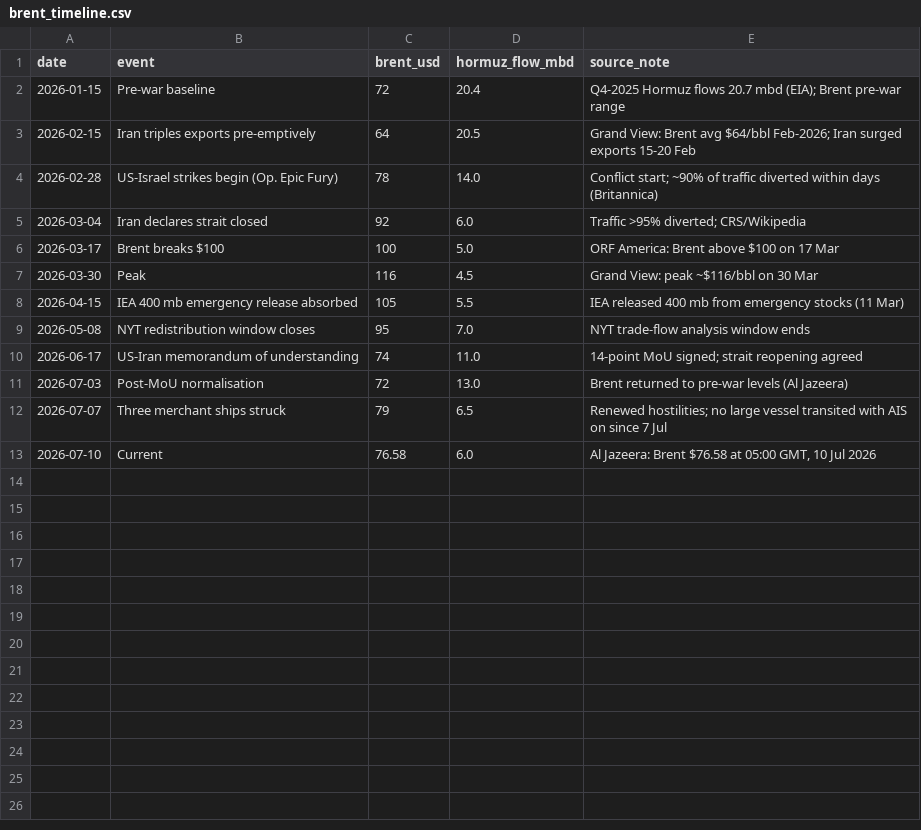
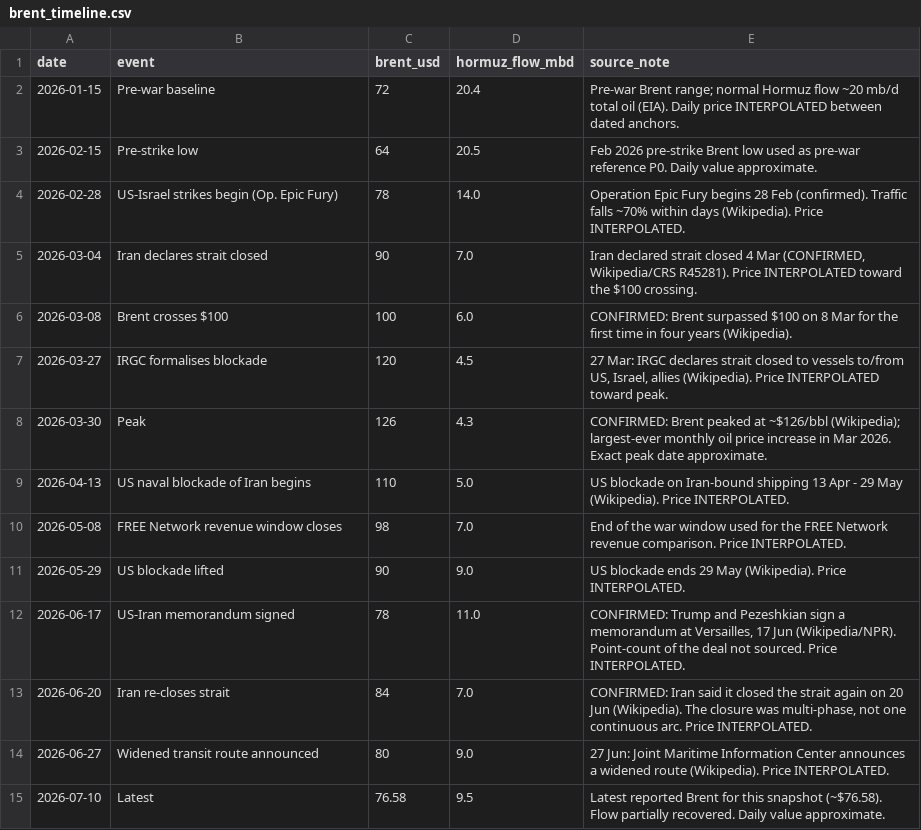
Before and after one commit to NayanBhogaraju/hormuz-breakeven, a CSV file: data/brent_timeline.csv, drawn as a sheet.

Commit message:
Rebuild dataset on verified EIA/Wikipedia figures; label estimates honestly
- Saudi 38%/5.5 mb/d, combined KSA+UAE deliverable spare 2.6 mb/d (EIA)
- Brent $100 on 8 Mar, peak $126 (Wikipedia); multi-phase closure timeline
- Re-attribute revenue outcomes to FREE Network with real magnitudes
- Remove unverifiable IEA 400mb release and '14-point' MoU claims
- Correct US import share (7% imports vs 2% consumption); Asia 84%
- Mark unverifiable per-country shares, daily prices, inventories as estimates

```diff
--- a/data/brent_timeline.csv
+++ b/data/brent_timeline.csv
@@ -1,13 +1,15 @@
 date,event,brent_usd,hormuz_flow_mbd,source_note
-2026-01-15,Pre-war baseline,72,20.4,"Q4-2025 Hormuz flows 20.7 mbd (EIA); Brent pre-war range"
-2026-02-15,Iran triples exports pre-emptively,64,20.5,"Grand View: Brent avg $64/bbl Feb-2026; Iran surged exports 15-20 Feb"
-2026-02-28,US-Israel strikes begin (Op. Epic Fury),78,14.0,"Conflict start; ~90% of traffic diverted within days (Britannica)"
-2026-03-04,Iran declares strait closed,92,6.0,"Traffic >95% diverted; CRS/Wikipedia"
-2026-03-17,Brent breaks $100,100,5.0,"ORF America: Brent above $100 on 17 Mar"
-2026-03-30,Peak,116,4.5,"Grand View: peak ~$116/bbl on 30 Mar"
-2026-04-15,IEA 400 mb emergency release absorbed,105,5.5,"IEA released 400 mb from emergency stocks (11 Mar)"
-2026-05-08,NYT redistribution window closes,95,7.0,"NYT trade-flow analysis window ends"
-2026-06-17,US-Iran memorandum of understanding,74,11.0,"14-point MoU signed; strait reopening agreed"
-2026-07-03,Post-MoU normalisation,72,13.0,"Brent returned to pre-war levels (Al Jazeera)"
-2026-07-07,Three merchant ships struck,79,6.5,"Renewed hostilities; no large vessel transited with AIS on since 7 Jul"
-2026-07-10,Current,76.58,6.0,"Al Jazeera: Brent $76.58 at 05:00 GMT, 10 Jul 2026"
+2026-01-15,Pre-war baseline,72,20.4,"Pre-war Brent range; normal Hormuz flow ~20 mb/d total oil (EIA). Daily price INTERPOLATED between dated anchors."
+2026-02-15,Pre-strike low,64,20.5,"Feb 2026 pre-strike Brent low used as pre-war reference P0. Daily value approximate."
+2026-02-28,US-Israel strikes begin (Op. Epic Fury),78,14.0,"Operation Epic Fury begins 28 Feb (confirmed). Traffic falls ~70% within days (Wikipedia). Price INTERPOLATED."
+2026-03-04,Iran declares strait closed,90,7.0,"Iran declared strait closed 4 Mar (CONFIRMED, Wikipedia/CRS R45281). Price INTERPOLATED toward the $100 crossing."
+2026-03-08,Brent crosses $100,100,6.0,"CONFIRMED: Brent surpassed $100 on 8 Mar for the first time in four years (Wikipedia)."
+2026-03-27,IRGC formalises blockade,120,4.5,"27 Mar: IRGC declares strait closed to vessels to/from US, Israel, allies (Wikipedia). Price INTERPOLATED toward peak."
+2026-03-30,Peak,126,4.3,"CONFIRMED: Brent peaked at ~$126/bbl (Wikipedia); largest-ever monthly oil price increase in Mar 2026. Exact peak date approximate."
+2026-04-13,US naval blockade of Iran begins,110,5.0,"US blockade on Iran-bound shipping 13 Apr - 29 May (Wikipedia). Price INTERPOLATED."
+2026-05-08,FREE Network revenue window closes,98,7.0,"End of the war window used for the FREE Network revenue comparison. Price INTERPOLATED."
+2026-05-29,US blockade lifted,90,9.0,"US blockade ends 29 May (Wikipedia). Price INTERPOLATED."
+2026-06-17,US-Iran memorandum signed,78,11.0,"CONFIRMED: Trump and Pezeshkian sign a memorandum at Versailles, 17 Jun (Wikipedia/NPR). Point-count of the deal not sourced. Price INTERPOLATED."
+2026-06-20,Iran re-closes strait,84,7.0,"CONFIRMED: Iran said it closed the strait again on 20 Jun (Wikipedia). The closure was multi-phase, not one continuous arc. Price INTERPOLATED."
+2026-06-27,Widened transit route announced,80,9.0,"27 Jun: Joint Maritime Information Center announces a widened route (Wikipedia). Price INTERPOLATED."
+2026-07-10,Latest,76.58,9.5,"Latest reported Brent for this snapshot (~$76.58). Flow partially recovered. Daily value approximate."
```
Also changed, not shown: data/destinations.csv, data/exporters.csv, 1 other file.
